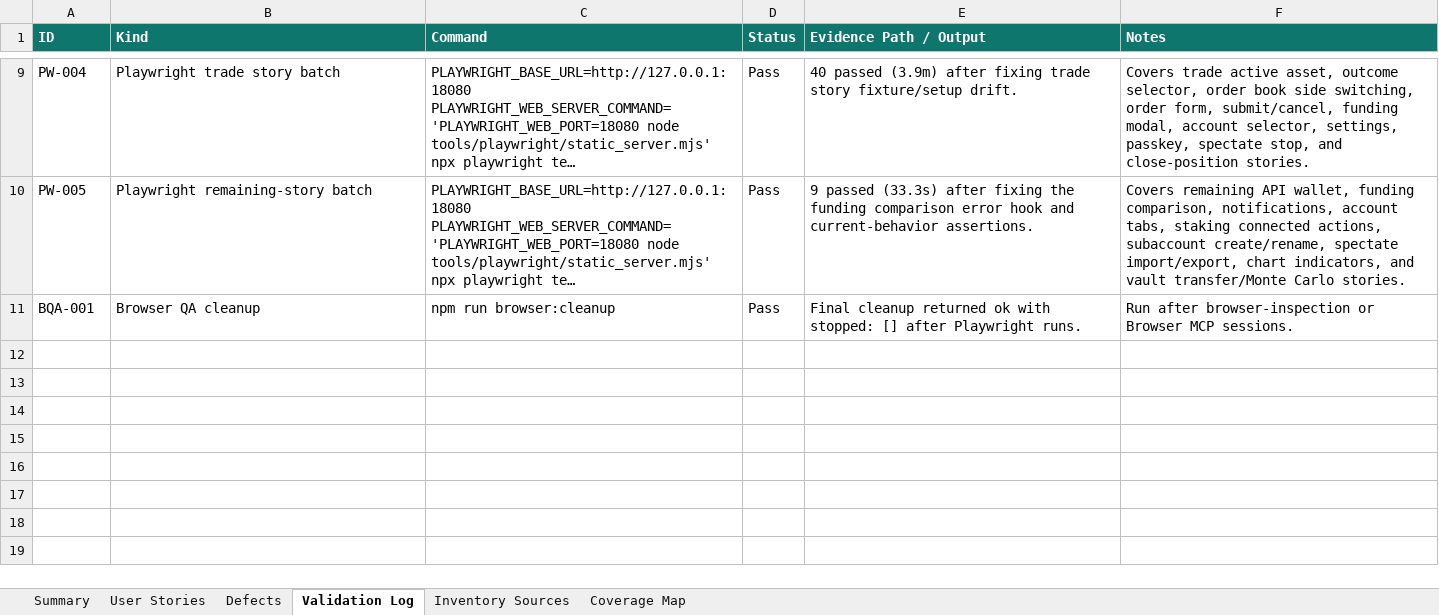
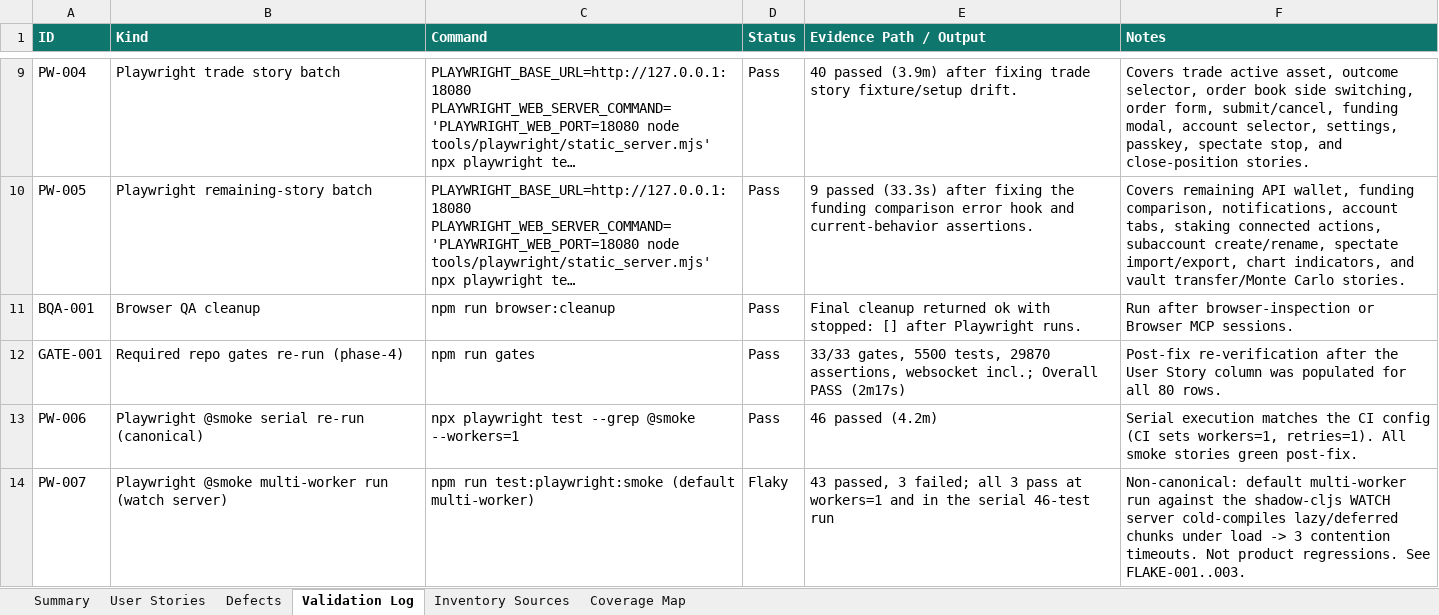
Before and after one commit to haocn-ops/hyperopen, an Excel workbook: docs/qa/hyperopen-feature-user-story-tracker.xlsx, sheet Validation Log, drawn as a sheet; only a part is shown, gaps mark what is left out; long unchanged cells end in …; values as stored, in another font and other column widths than the file's, no borders; table styles not drawn; the diff names each change by its address in the sheet, - before the commit and + after, or states it on an @@ line.

Commit message:
test: harden funding-comparison and optimizer regression tests
- feature-user-story-remaining: stub the live predictedFundings /info request so the seeded funding rows stay authoritative regardless of live network (the live fetch was overwriting the 2-row seed with ~212 live coins).
- portfolio-regressions: commit 098b9586 had flipped the constrain-frontier assertion to .not.toBe(standalone), which is false for lock-free fixtures because the optimizer aliases :constrained -> :unconstrained when there are no held-position locks (display_frontier.cljs). Revert to a deterministic bidirectional toggle round-trip with an accurate comment.
- frontier_chart_model_test: add unit coverage of the boolean -> [:frontiers key] view selection, which was previously untested.
- Finalize the feature user-story tracker (populate the User Story column for all 80 rows; document smoke/regression flake findings) and the ExecPlan.

Gates 33/33 (5504 tests, 29878 assertions); adversarially reviewed.

```diff
--- a/docs/qa/hyperopen-feature-user-story-tracker.xlsx (sheet Validation Log)
+++ b/docs/qa/hyperopen-feature-user-story-tracker.xlsx (sheet Validation Log)
+row 12: GATE-001 | Required repo gates re-run (phase-4) | npm run gates | Pass | 33/33 gates, 5500 tests, 29870 assertions, websocket incl.; Overall PASS (2m17s) | Post-fix re-verification after the User Story column was populated for all 80 rows.
+row 13: PW-006 | Playwright @smoke serial re-run (canonical) | npx playwright test --grep @smoke --workers=1 | Pass | 46 passed (4.2m) | Serial execution matches the CI config (CI sets workers=1, retries=1). All smoke stories green post-fix.
+row 14: PW-007 | Playwright @smoke multi-worker run (watch server) | npm run test:playwright:smoke (default multi-worker) | Flaky | 43 passed, 3 failed; all 3 pass at workers=1 and in the serial 46-test run | Non-canonical: default multi-worker run against the shadow-cljs WATCH server cold-compiles lazy/deferred chunks under load -> 3 contention timeouts. Not product regressions. See FLAKE-001..003.
```
Also changed, not shown: sheet User Stories, sheet Defects, sheet Summary, 4 other files.
